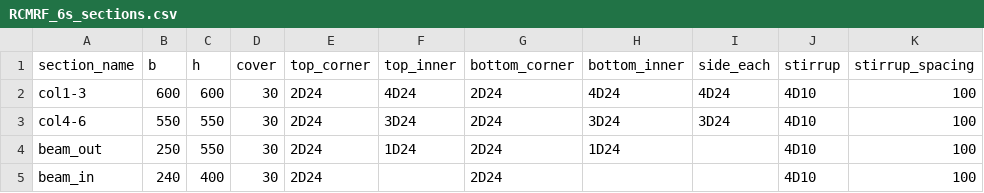
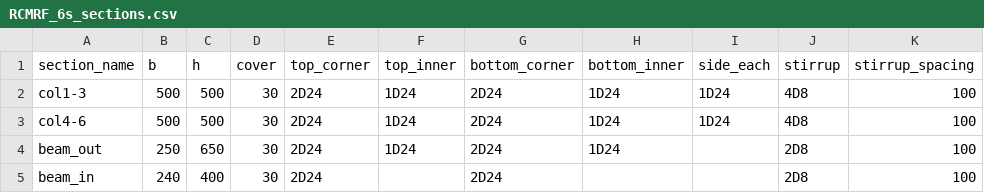
Before and after one commit to WenchenLie/MRFModeler, a CSV file: examples/RCMRF_6s_sections.csv, drawn as a sheet; only a part is shown; the diff names each change by its address in the sheet, - before the commit and + after, or states it on an @@ line.

Commit message:
更新算例

```diff
--- a/examples/RCMRF_6s_sections.csv
+++ b/examples/RCMRF_6s_sections.csv
-B2 (b): 600
+B2 (b): 500
-C2 (h): 600
+C2 (h): 500
-F2 (top_inner): 4D24
+F2 (top_inner): 1D24
-H2 (bottom_inner): 4D24
+H2 (bottom_inner): 1D24
-I2 (side_each): 4D24
+I2 (side_each): 1D24
-J2:J3 (stirrup): 4D10
+J2:J3 (stirrup): 4D8
-B3 (b): 550
+B3 (b): 500
-C3 (h): 550
+C3 (h): 500
-F3 (top_inner): 3D24
+F3 (top_inner): 1D24
-H3 (bottom_inner): 3D24
+H3 (bottom_inner): 1D24
-I3 (side_each): 3D24
+I3 (side_each): 1D24
-C4 (h): 550
+C4 (h): 650
-J4:J5 (stirrup): 4D10
+J4:J5 (stirrup): 2D8
```
